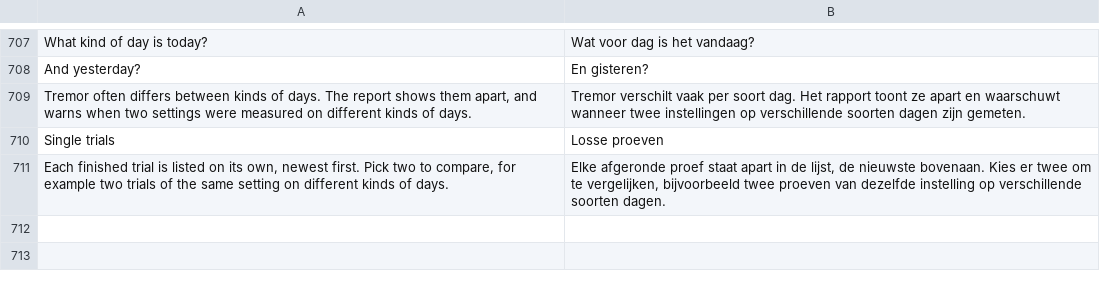
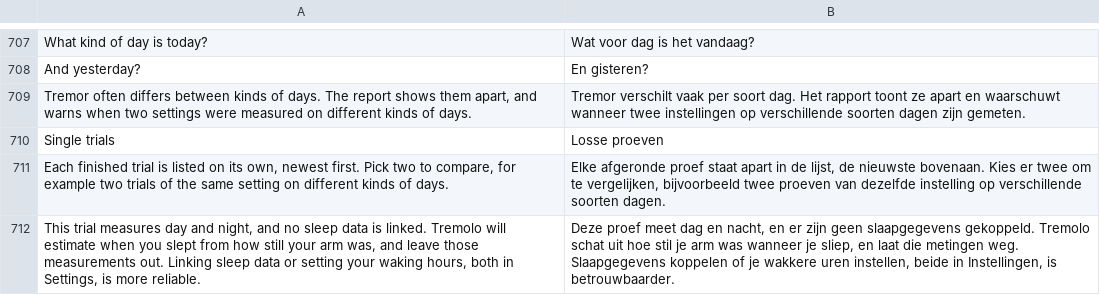
Before and after one commit to franssenm/tremolo, a TSV file: shared/src/main/resources/i18n/nl.tsv, drawn as a sheet; only a part is shown, gaps mark what is left out; the diff names each change by its address in the sheet, - before the commit and + after, or states it on an @@ line.

```diff
--- a/shared/src/main/resources/i18n/nl.tsv
+++ b/shared/src/main/resources/i18n/nl.tsv
+row 712: This trial measures day and night, and no sleep data is linked. Tremolo will estimate when you slept from how still your arm was, and leave those measurements out. Linking sleep data or setting your waking hours, both in Settings, is more reliable. | Deze proef meet dag en nacht, en er zijn geen slaapgegevens gekoppeld. Tremolo schat uit hoe stil je arm was wanneer je sliep, en laat die metingen weg. Slaapgegevens koppelen of je wakkere uren instellen, beide in Instellingen, is betrouwbaarder.
```
Also changed, not shown: 3 other files.
